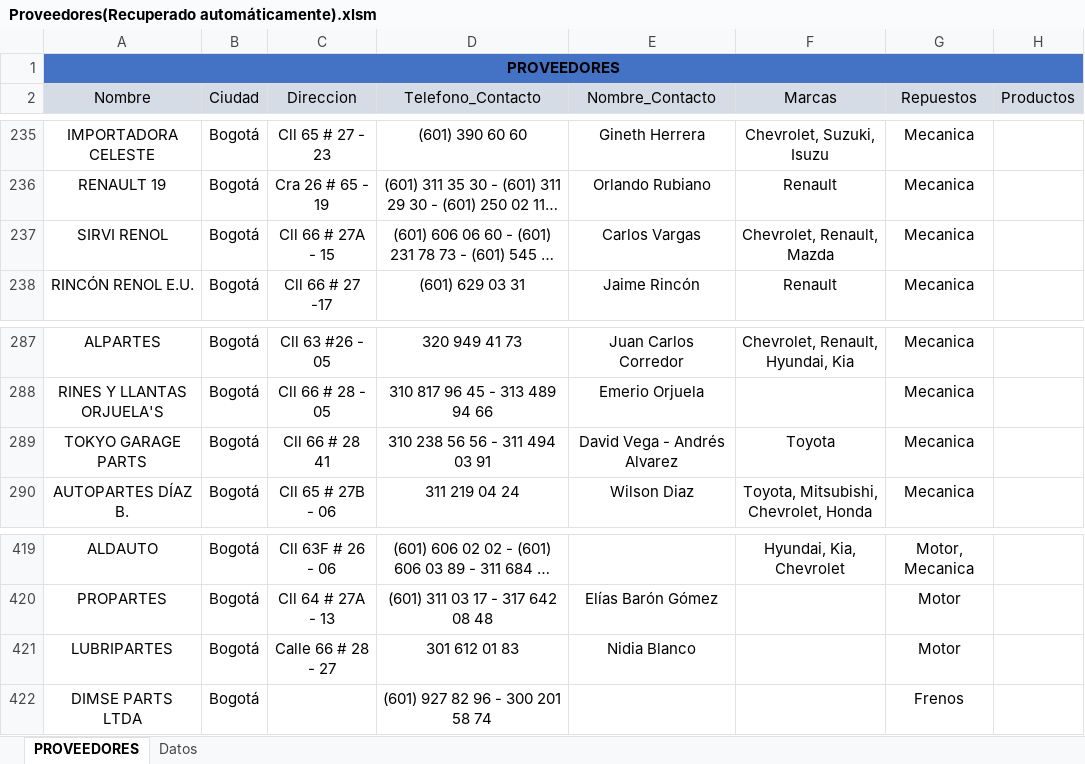
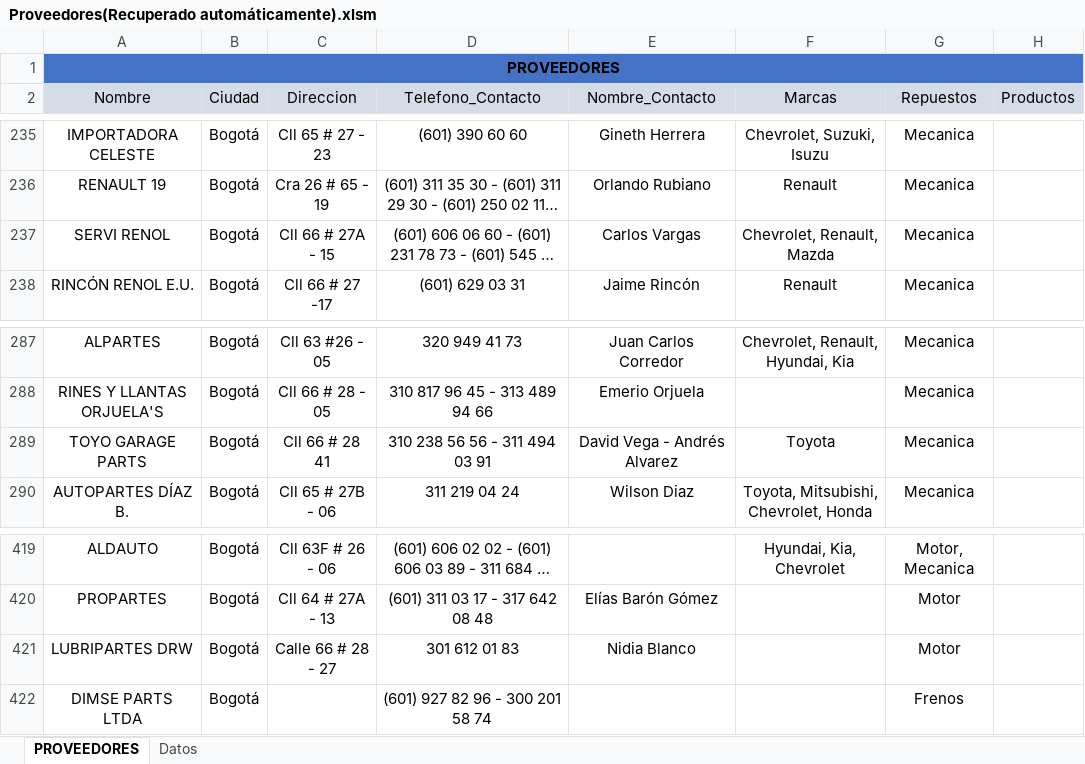
Before and after one commit to Zaidnait/Proveedores, an Excel workbook: Proveedores(Recuperado automáticamente).xlsm, sheet PROVEEDORES, drawn as a sheet; only a part is shown, gaps mark what is left out; long unchanged cells end in …; values as stored, in another font and other column widths than the file's, no borders; table styles not drawn; the diff covers the shown part only; the diff names each change by its address in the sheet, - before the commit and + after, or states it on an @@ line.

```diff
--- a/Proveedores(Recuperado automáticamente).xlsm (sheet PROVEEDORES)
+++ b/Proveedores(Recuperado automáticamente).xlsm (sheet PROVEEDORES)
-A237 (Nombre): SIRVI RENOL
+A237 (Nombre): SERVI RENOL
-A289 (Nombre): TOKYO GARAGE PARTS
+A289 (Nombre): TOYO GARAGE PARTS
-A421 (Nombre): LUBRIPARTES
+A421 (Nombre): LUBRIPARTES DRW
```
Also changed, not shown: 55 added rows, 1 removed row and 17 edited cells elsewhere in this sheet.
